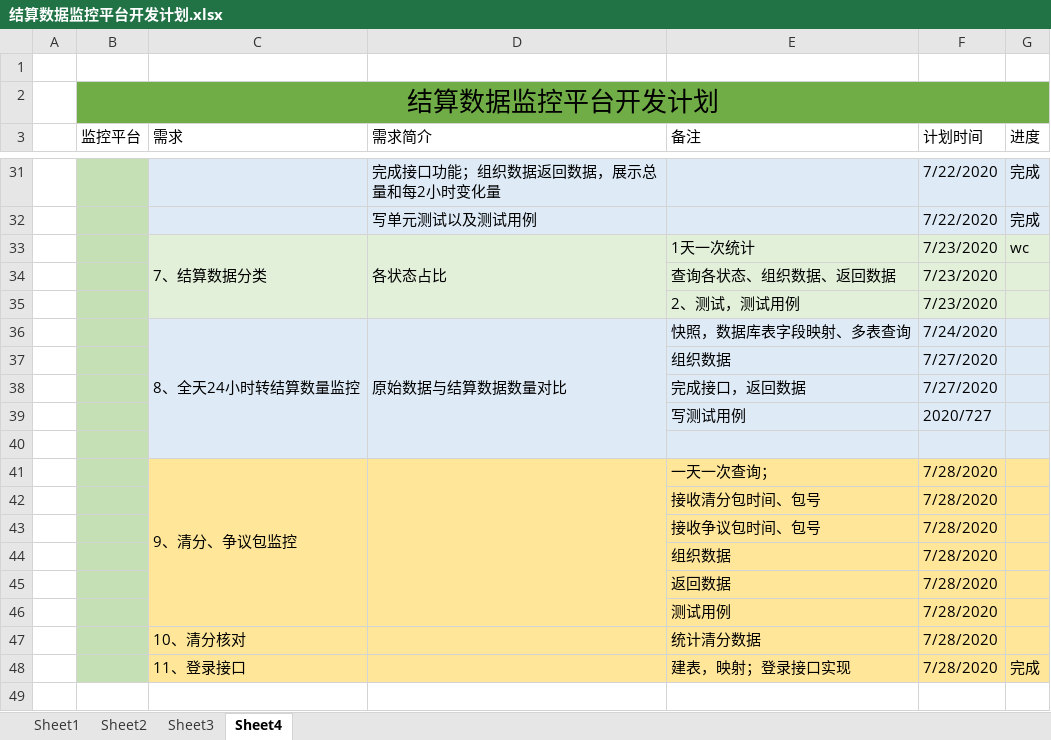
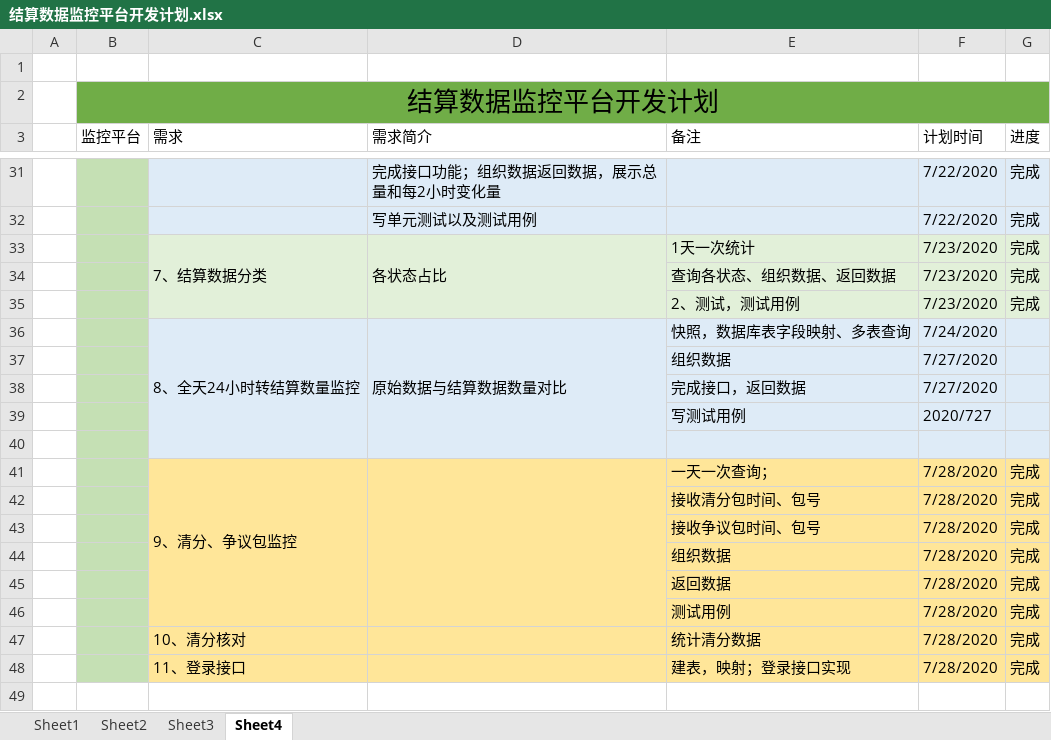
Before and after one commit to hh9net/settlementMonitoring, an Excel workbook: 结算数据监控平台开发计划.xlsx, sheet Sheet4, drawn as a sheet; only a part is shown, gaps mark what is left out; values as stored, in another font and other column widths than the file's, no borders; the diff names each change by its address in the sheet, - before the commit and + after, or states it on an @@ line.

```diff
--- a/结算数据监控平台开发计划.xlsx (sheet Sheet4)
+++ b/结算数据监控平台开发计划.xlsx (sheet Sheet4)
-G33 (进度): wc
+G33 (进度): 完成
-G34:G35 (进度): (empty)
+G34:G35 (进度): 完成
-G41:G47 (进度): (empty)
+G41:G47 (进度): 完成
```
Also changed, not shown: 12 other files.
